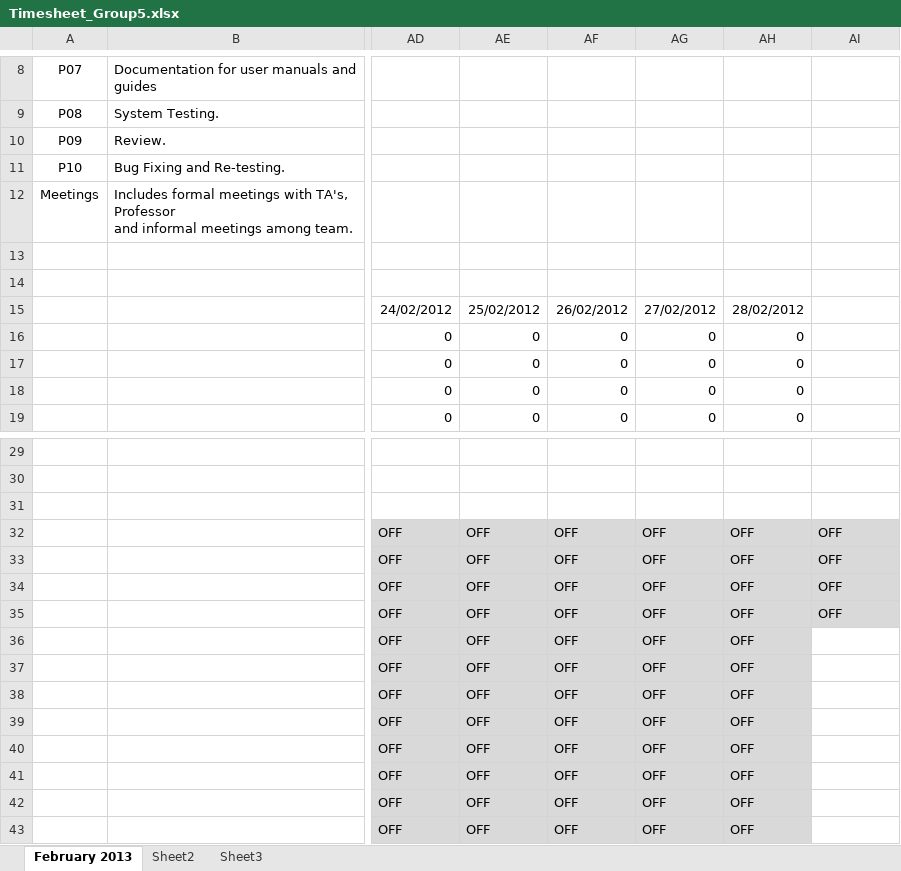
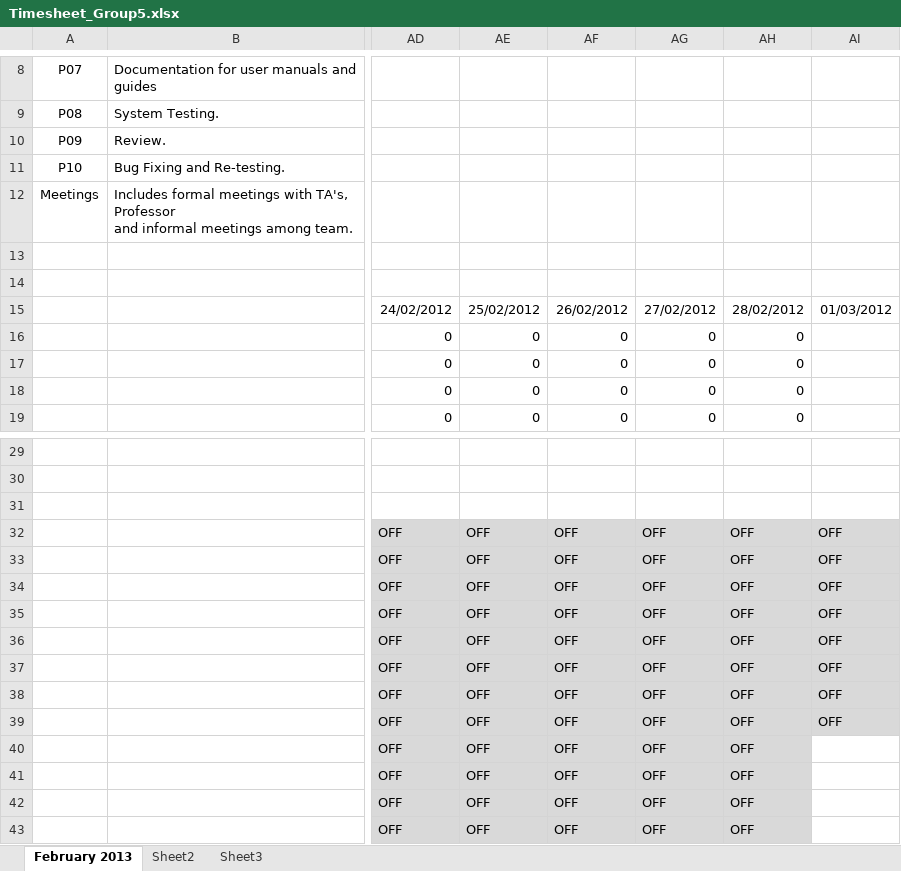
Before and after one commit to shashikant-kumar/ooad-project-ebay, an Excel workbook: Ebay2013/WebContent/TimeSheet/Timesheet_Group5.xlsx, sheet February 2013, drawn as a sheet; only a part is shown, gaps mark what is left out; values as stored, in another font and other column widths than the file's, no borders; the diff names each change by its address in the sheet, - before the commit and + after, or states it on an @@ line.

Commit message:
done by B.S.Deepthi date:01-03-2013

```diff
--- a/Ebay2013/WebContent/TimeSheet/Timesheet_Group5.xlsx (sheet February 2013)
+++ b/Ebay2013/WebContent/TimeSheet/Timesheet_Group5.xlsx (sheet February 2013)
-AI15: (empty)
+AI15: 01/03/2012
-AI36:AI39: (empty)
+AI36:AI39: OFF
-AI36:AI39 fill: none
+AI36:AI39 fill: #D9D9D9
```
